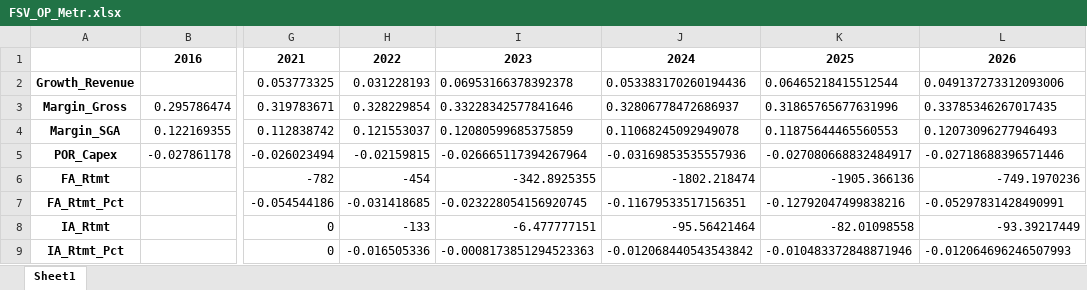
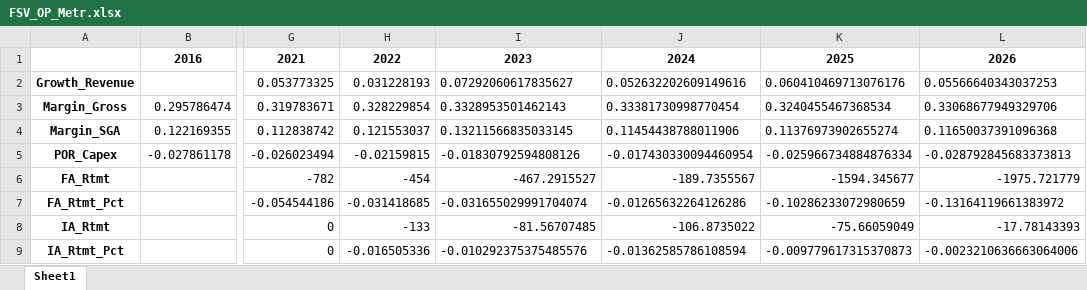
Before and after one commit to ja-55/FSV, an Excel workbook: FSV_OP_Metr.xlsx, sheet Sheet1, drawn as a sheet; only a part is shown, gaps mark what is left out; values as stored, in another font and other column widths than the file's, no borders; the diff covers the shown part only; the diff names each change by its address in the sheet, - before the commit and + after, or states it on an @@ line.

```diff
--- a/FSV_OP_Metr.xlsx (sheet Sheet1)
+++ b/FSV_OP_Metr.xlsx (sheet Sheet1)
-I2: 0.06953166378392378
+I2: 0.07292060617835627
-J2: 0.053383170260194436
+J2: 0.052632202609149616
-K2: 0.06465218415512544
+K2: 0.060410469713076176
-L2: 0.049137273312093006
+L2: 0.05566640343037253
-I3: 0.33228342577841646
+I3: 0.3328953501462143
-J3: 0.32806778472686937
+J3: 0.33381730998770454
-K3: 0.31865765677631996
+K3: 0.3240455467368534
-L3: 0.33785346267017435
+L3: 0.33068677949329706
-I4: 0.12080599685375859
+I4: 0.13211566835033145
-J4: 0.11068245092949078
+J4: 0.11454438788011906
-K4: 0.11875644465560553
+K4: 0.11376973902655274
-L4: 0.12073096277946493
+L4: 0.11650037391096368
-I5: -0.026665117394267964
+I5: -0.01830792594808126
-J5: -0.03169853535557936
+J5: -0.017430330094460954
-K5: -0.027080668832484917
+K5: -0.025966734884876334
-L5: -0.02718688396571446
+L5: -0.028792845683373813
-I6: -342.8925355
+I6: -467.2915527
-J6: -1802.218474
+J6: -189.7355567
-K6: -1905.366136
+K6: -1594.345677
-L6: -749.1970236
+L6: -1975.721779
-I7: -0.023228054156920745
+I7: -0.031655029991704074
-J7: -0.11679533517156351
+J7: -0.01265632264126286
-K7: -0.12792047499838216
+K7: -0.10286233072980659
-L7: -0.05297831428490991
+L7: -0.13164119661383972
-I8: -6.477777151
+I8: -81.56707485
-J8: -95.56421464
+J8: -106.8735022
-K8: -82.01098558
+K8: -75.66059049
-L8: -93.39217449
+L8: -17.78143393
-I9: -0.0008173851294523363
+I9: -0.010292375375485576
-J9: -0.012068440543543842
+J9: -0.01362585786108594
-K9: -0.010483372848871946
+K9: -0.009779617315370873
-L9: -0.012064696246507993
+L9: -0.0023210636663064006
```
Also changed, not shown: 3 added rows and 79 edited cells elsewhere in this sheet, FSV_OP_BS.xlsx, FSV_OP_CF.xlsx, 3 other files.
